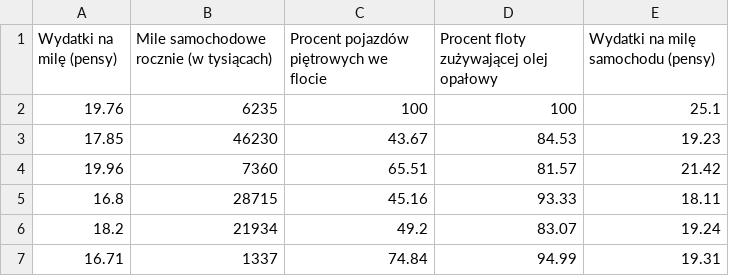
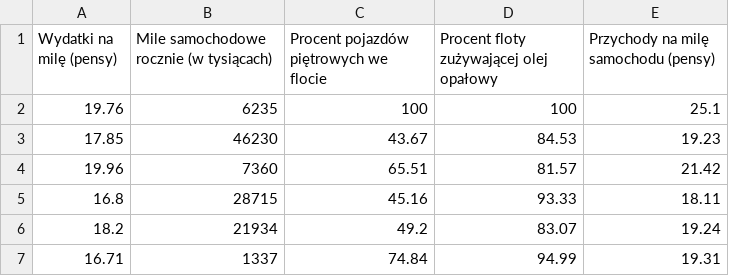
Before and after one commit to lukaszmachura/kiwk, a CSV file: AutobusyUK1951.csv, drawn as a sheet; only a part is shown.

Commit message:
Update AutobusyUK1951.csv

```diff
--- a/AutobusyUK1951.csv
+++ b/AutobusyUK1951.csv
@@ -1,2 +1,2 @@
-Wydatki na milę (pensy),Mile samochodowe rocznie (w tysiącach),Procent pojazdów piętrowych we flocie,Procent floty zużywającej olej opałowy,Wydatki na milę samochodu (pensy)
+Wydatki na milę (pensy),Mile samochodowe rocznie (w tysiącach),Procent pojazdów piętrowych we flocie,Procent floty zużywającej olej opałowy,Przychody na milę samochodu (pensy)
 19.76,6235,100,100,25.1
```
